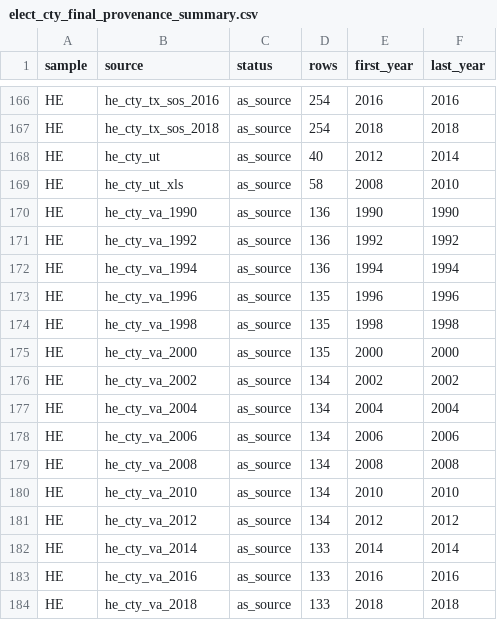
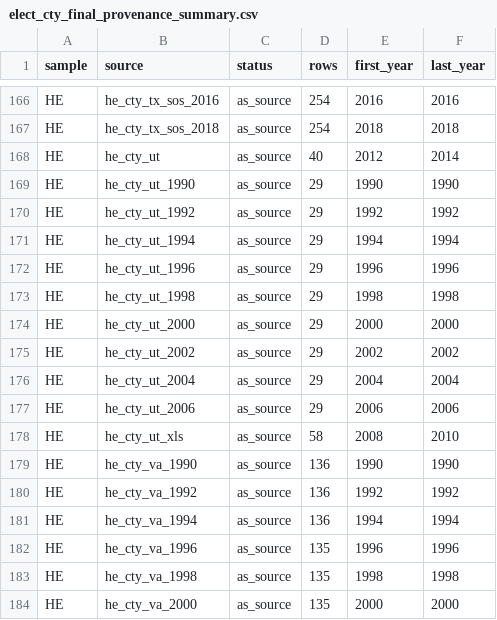
Before and after one commit to pmheideman/us-county-election-results, a CSV file: R/output/elect_cty_final_provenance_summary.csv, drawn as a sheet; only a part is shown, gaps mark what is left out; the shorter side is filled out with more unchanged rows.

```diff
--- a/R/output/elect_cty_final_provenance_summary.csv
+++ b/R/output/elect_cty_final_provenance_summary.csv
@@ -168,2 +168,11 @@
 "HE","he_cty_ut","as_source",40,2012,2014
+"HE","he_cty_ut_1990","as_source",29,1990,1990
+"HE","he_cty_ut_1992","as_source",29,1992,1992
+"HE","he_cty_ut_1994","as_source",29,1994,1994
+"HE","he_cty_ut_1996","as_source",29,1996,1996
+"HE","he_cty_ut_1998","as_source",29,1998,1998
+"HE","he_cty_ut_2000","as_source",29,2000,2000
+"HE","he_cty_ut_2002","as_source",29,2002,2002
+"HE","he_cty_ut_2004","as_source",29,2004,2004
+"HE","he_cty_ut_2006","as_source",29,2006,2006
 "HE","he_cty_ut_xls","as_source",58,2008,2010
```
Also changed, not shown: R/data/source_registry.csv, R/output/elect_cty_final_one_party_summary.csv, 5 other files.
